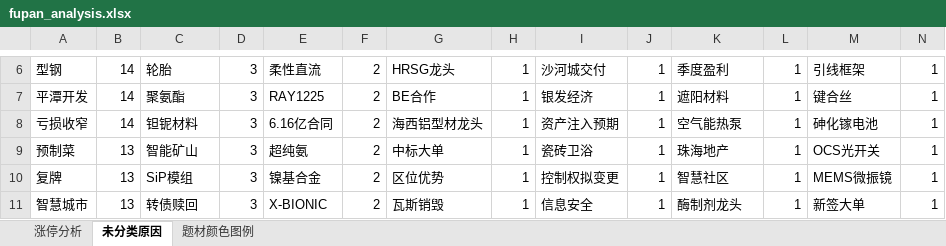
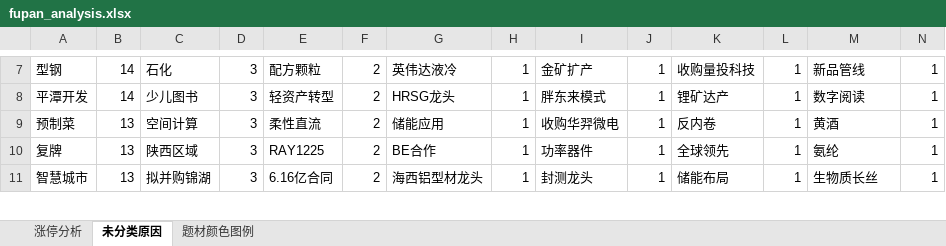
Before and after one commit to KealLiang/HardTrading, an Excel workbook: excel/fupan_analysis.xlsx, sheet 未分类原因, drawn as a sheet; only a part is shown, gaps mark what is left out; values as stored, in another font and other column widths than the file's, no borders; removed rows and columns are numbered as before the commit, all else as after; the diff covers the shown part only; the diff names each change by its address in the sheet, - before the commit and + after, or states it on an @@ line.

```diff
--- a/excel/fupan_analysis.xlsx (sheet 未分类原因)
+++ b/excel/fupan_analysis.xlsx (sheet 未分类原因)
-C7: 轮胎
+C7: 石化
-E7: 柔性直流
+E7: 配方颗粒
-G7: HRSG龙头
+G7: 英伟达液冷
-I7: 沙河城交付
+I7: 金矿扩产
-K7: 季度盈利
+K7: 收购量投科技
-M7: 引线框架
+M7: 新品管线
-C8: 聚氨酯
+C8: 少儿图书
-E8: RAY1225
+E8: 轻资产转型
-G8: BE合作
+G8: HRSG龙头
-I8: 银发经济
+I8: 胖东来模式
-K8: 遮阳材料
+K8: 锂矿达产
-M8: 键合丝
+M8: 数字阅读
-row 8: 亏损收窄 | 14 | 钽铌材料 | 3 | 6.16亿合同 | 2 | 海西铝型材龙头 | 1 | 资产注入预期 | 1 | 空气能热泵 | 1 | 砷化镓电池 | 1
-C9: 智能矿山
+C9: 空间计算
-E9: 超纯氨
+E9: 柔性直流
-G9: 中标大单
+G9: 储能应用
-I9: 瓷砖卫浴
+I9: 收购华羿微电
-K9: 珠海地产
+K9: 反内卷
-M9: OCS光开关
+M9: 黄酒
-C10: SiP模组
+C10: 陕西区域
-E10: 镍基合金
+E10: RAY1225
-G10: 区位优势
+G10: BE合作
-I10: 控制权拟变更
+I10: 功率器件
-K10: 智慧社区
+K10: 全球领先
-M10: MEMS微振镜
+M10: 氨纶
-C11: 转债赎回
+C11: 拟并购锦湖
-E11: X-BIONIC
+E11: 6.16亿合同
-G11: 瓦斯销毁
+G11: 海西铝型材龙头
-I11: 信息安全
+I11: 封测龙头
-K11: 酶制剂龙头
+K11: 储能布局
-M11: 新签大单
+M11: 生物质长丝
```
Also changed, not shown: 20 added rows, 14 removed rows and 910 edited cells elsewhere in this sheet, sheet 题材颜色图例, sheet 涨停分析, excel/fupan_stocks_non_main.xlsx, excel/market_analysis.xlsx, 4 other files.
